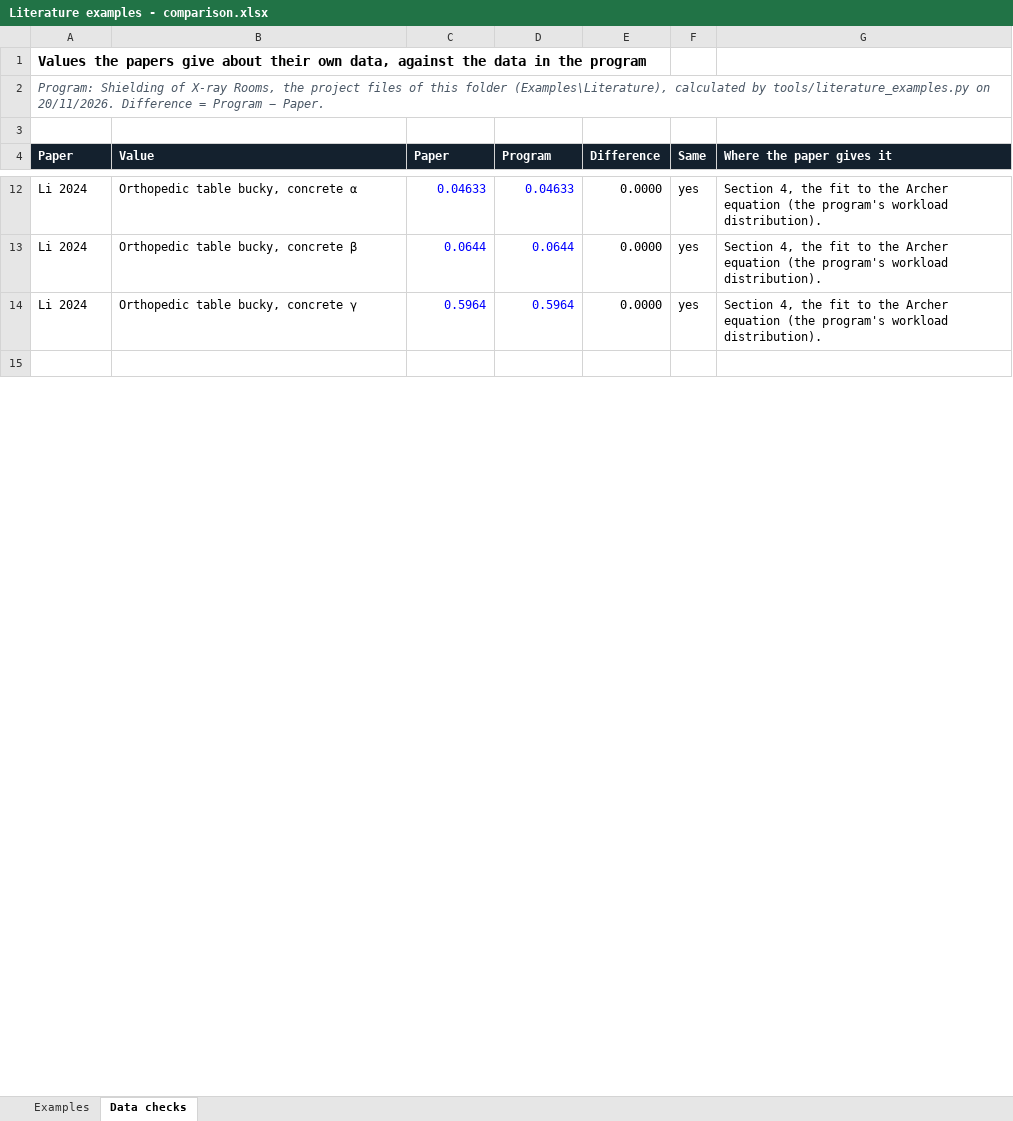
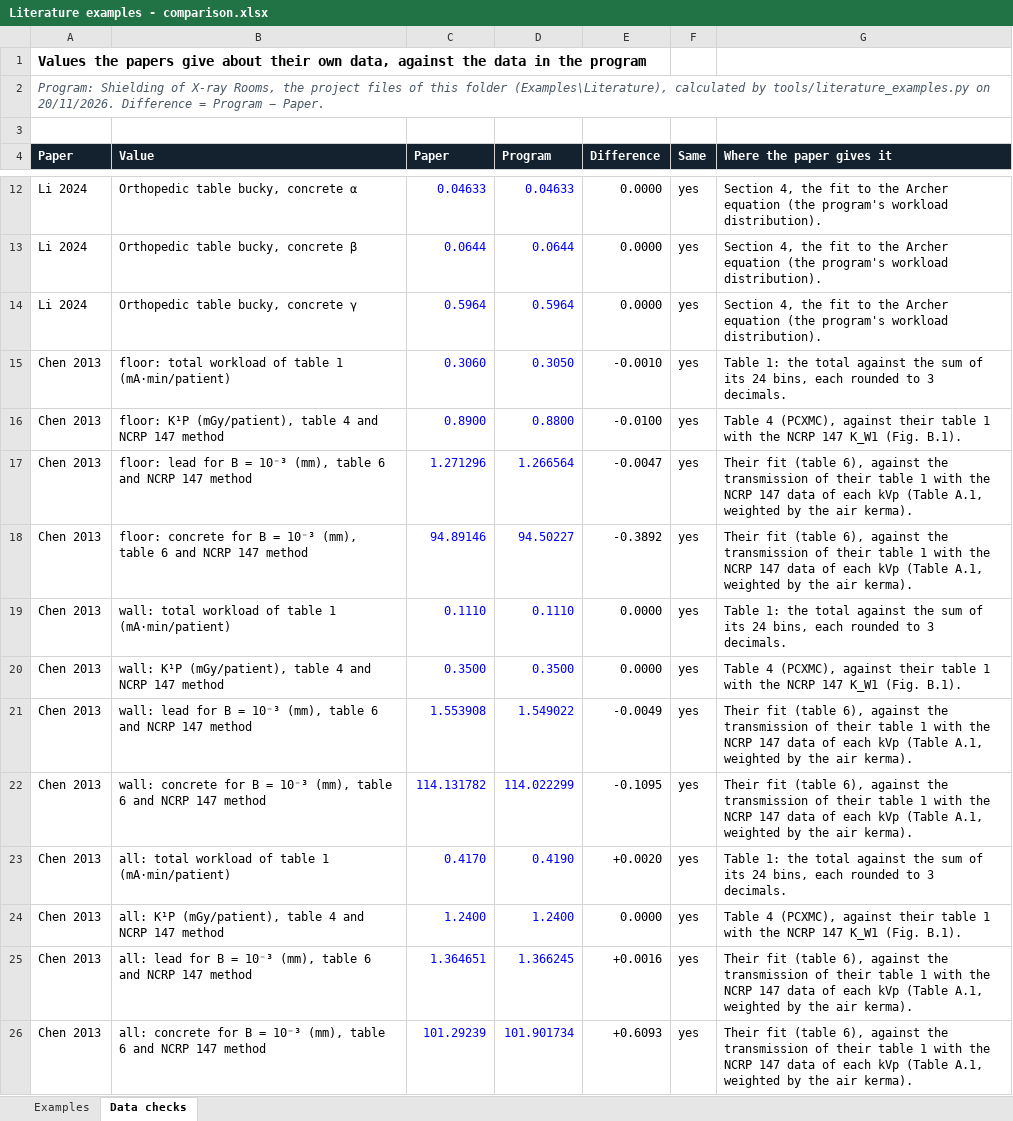
Before and after one commit to Shiramis/Shielding_of_X-Ray_rooms.py, an Excel workbook: Examples/Literature/Literature examples - comparison.xlsx, sheet Data checks, drawn as a sheet; only a part is shown, gaps mark what is left out; the shorter side is filled out with more unchanged rows; values as stored, in another font and other column widths than the file's, no borders; the diff covers the shown part only; the diff names each change by its address in the sheet, - before the commit and + after, or states it on an @@ line.

```diff
--- a/Examples/Literature/Literature examples - comparison.xlsx (sheet Data checks)
+++ b/Examples/Literature/Literature examples - comparison.xlsx (sheet Data checks)
+row 15: Chen 2013 | floor: total workload of table 1 (mA·min/patient) | 0.3060 | 0.3050 | -0.0010 | yes | Table 1: the total against the sum of its 24 bins, each rounded to 3 decimals.
+row 16: Chen 2013 | floor: K¹P (mGy/patient), table 4 and NCRP 147 method | 0.8900 | 0.8800 | -0.0100 | yes | Table 4 (PCXMC), against their table 1 with the NCRP 147 K_W1 (Fig. B.1).
+row 17: Chen 2013 | floor: lead for B = 10⁻³ (mm), table 6 and NCRP 147 method | 1.271296 | 1.266564 | -0.0047 | yes | Their fit (table 6), against the transmission of their table 1 with the NCRP 147 data of each kVp (Table A.1, weighted by the air kerma).
+row 18: Chen 2013 | floor: concrete for B = 10⁻³ (mm), table 6 and NCRP 147 method | 94.89146 | 94.50227 | -0.3892 | yes | Their fit (table 6), against the transmission of their table 1 with the NCRP 147 data of each kVp (Table A.1, weighted by the air kerma).
+row 19: Chen 2013 | wall: total workload of table 1 (mA·min/patient) | 0.1110 | 0.1110 | 0.0000 | yes | Table 1: the total against the sum of its 24 bins, each rounded to 3 decimals.
+row 20: Chen 2013 | wall: K¹P (mGy/patient), table 4 and NCRP 147 method | 0.3500 | 0.3500 | 0.0000 | yes | Table 4 (PCXMC), against their table 1 with the NCRP 147 K_W1 (Fig. B.1).
+row 21: Chen 2013 | wall: lead for B = 10⁻³ (mm), table 6 and NCRP 147 method | 1.553908 | 1.549022 | -0.0049 | yes | Their fit (table 6), against the transmission of their table 1 with the NCRP 147 data of each kVp (Table A.1, weighted by the air kerma).
+row 22: Chen 2013 | wall: concrete for B = 10⁻³ (mm), table 6 and NCRP 147 method | 114.131782 | 114.022299 | -0.1095 | yes | Their fit (table 6), against the transmission of their table 1 with the NCRP 147 data of each kVp (Table A.1, weighted by the air kerma).
+row 23: Chen 2013 | all: total workload of table 1 (mA·min/patient) | 0.4170 | 0.4190 | +0.0020 | yes | Table 1: the total against the sum of its 24 bins, each rounded to 3 decimals.
+row 24: Chen 2013 | all: K¹P (mGy/patient), table 4 and NCRP 147 method | 1.2400 | 1.2400 | 0.0000 | yes | Table 4 (PCXMC), against their table 1 with the NCRP 147 K_W1 (Fig. B.1).
+row 25: Chen 2013 | all: lead for B = 10⁻³ (mm), table 6 and NCRP 147 method | 1.364651 | 1.366245 | +0.0016 | yes | Their fit (table 6), against the transmission of their table 1 with the NCRP 147 data of each kVp (Table A.1, weighted by the air kerma).
+row 26: Chen 2013 | all: concrete for B = 10⁻³ (mm), table 6 and NCRP 147 method | 101.29239 | 101.901734 | +0.6093 | yes | Their fit (table 6), against the transmission of their table 1 with the NCRP 147 data of each kVp (Table A.1, weighted by the air kerma).
```
Also changed, not shown: 9 added rows and 1 edited cell elsewhere in this sheet, sheet Examples, formulas that keep their value, Data Shielding.xlsx, Examples/NCRP 147/NCRP 147 examples - comparison.xlsx, 37 other files.
